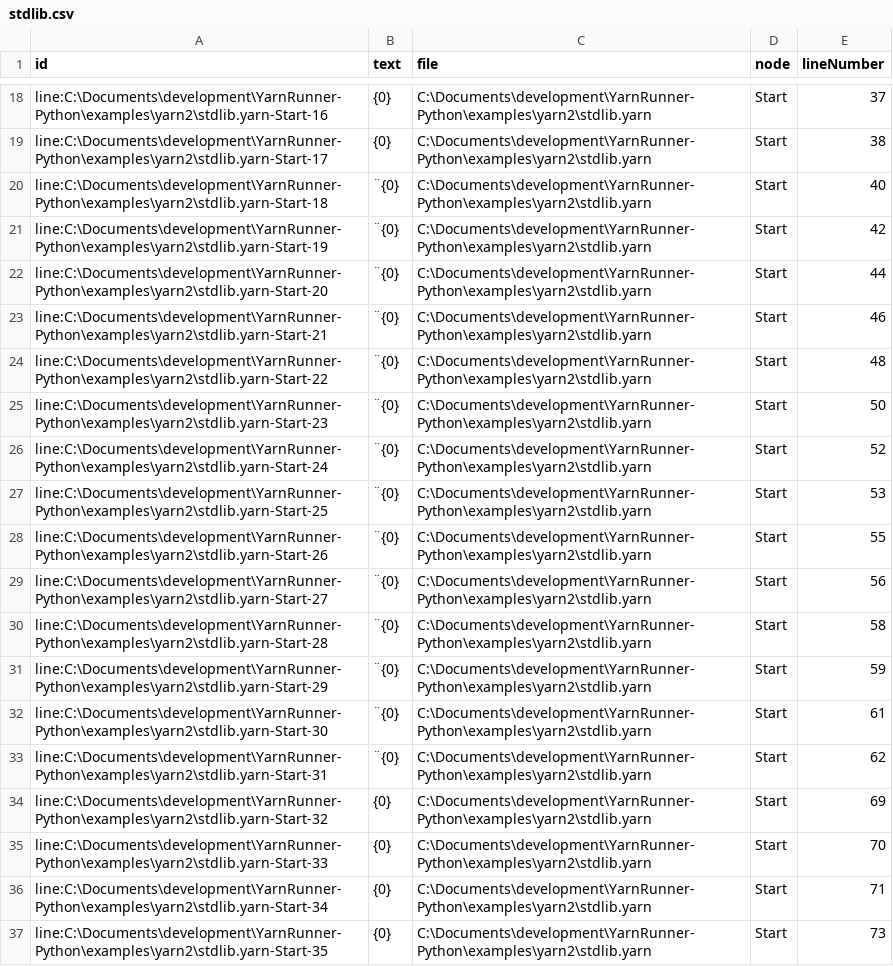
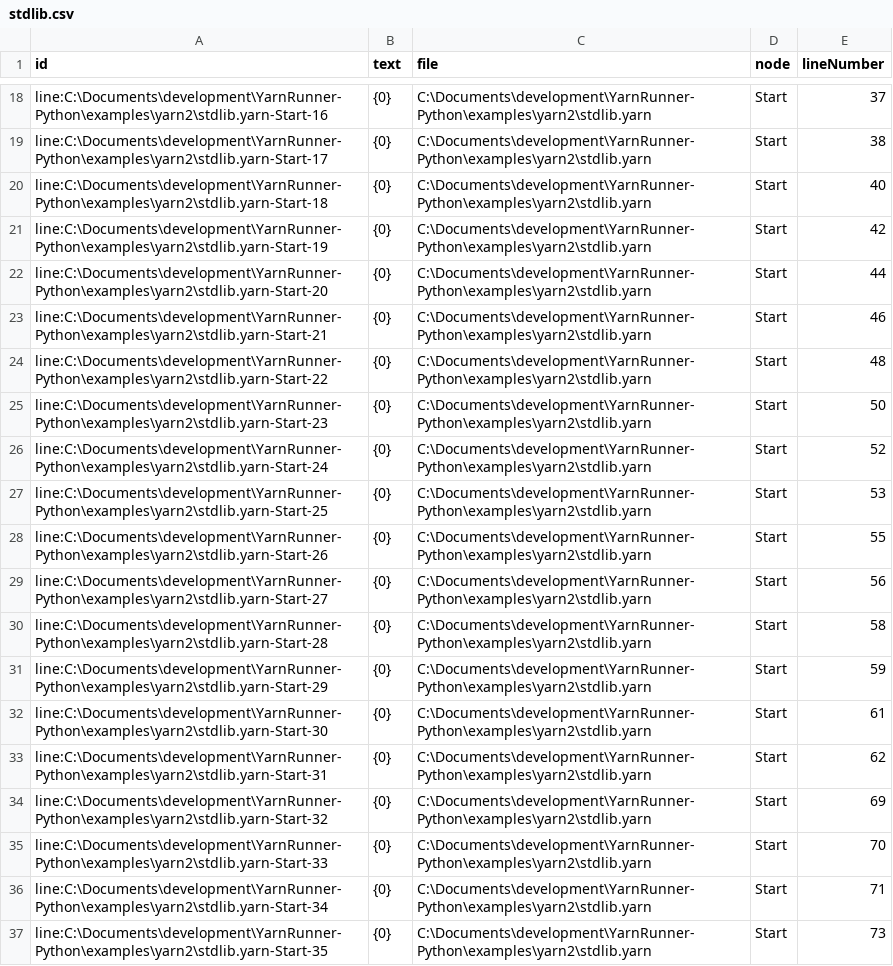
Before and after one commit to relaypro-open/YarnRunner-Python, a CSV file: examples/yarn2/stdlib.csv, drawn as a sheet; only a part is shown, gaps mark what is left out.

Commit message:
assert exact output from the example

```diff
--- a/examples/yarn2/stdlib.csv
+++ b/examples/yarn2/stdlib.csv
@@ -19,16 +19,16 @@ line:C:\Documents\development\YarnRunner-Python\examples\yarn2\stdlib.yarn-Start
 line:C:\Documents\development\YarnRunner-Python\examples\yarn2\stdlib.yarn-Start-17,{0},C:\Documents\development\YarnRunner-Python\examples\yarn2\stdlib.yarn,Start,38
-line:C:\Documents\development\YarnRunner-Python\examples\yarn2\stdlib.yarn-Start-18,¨{0},C:\Documents\development\YarnRunner-Python\examples\yarn2\stdlib.yarn,Start,40
-line:C:\Documents\development\YarnRunner-Python\examples\yarn2\stdlib.yarn-Start-19,¨{0},C:\Documents\development\YarnRunner-Python\examples\yarn2\stdlib.yarn,Start,42
-line:C:\Documents\development\YarnRunner-Python\examples\yarn2\stdlib.yarn-Start-20,¨{0},C:\Documents\development\YarnRunner-Python\examples\yarn2\stdlib.yarn,Start,44
-line:C:\Documents\development\YarnRunner-Python\examples\yarn2\stdlib.yarn-Start-21,¨{0},C:\Documents\development\YarnRunner-Python\examples\yarn2\stdlib.yarn,Start,46
-line:C:\Documents\development\YarnRunner-Python\examples\yarn2\stdlib.yarn-Start-22,¨{0},C:\Documents\development\YarnRunner-Python\examples\yarn2\stdlib.yarn,Start,48
-line:C:\Documents\development\YarnRunner-Python\examples\yarn2\stdlib.yarn-Start-23,¨{0},C:\Documents\development\YarnRunner-Python\examples\yarn2\stdlib.yarn,Start,50
-line:C:\Documents\development\YarnRunner-Python\examples\yarn2\stdlib.yarn-Start-24,¨{0},C:\Documents\development\YarnRunner-Python\examples\yarn2\stdlib.yarn,Start,52
-line:C:\Documents\development\YarnRunner-Python\examples\yarn2\stdlib.yarn-Start-25,¨{0},C:\Documents\development\YarnRunner-Python\examples\yarn2\stdlib.yarn,Start,53
-line:C:\Documents\development\YarnRunner-Python\examples\yarn2\stdlib.yarn-Start-26,¨{0},C:\Documents\development\YarnRunner-Python\examples\yarn2\stdlib.yarn,Start,55
-line:C:\Documents\development\YarnRunner-Python\examples\yarn2\stdlib.yarn-Start-27,¨{0},C:\Documents\development\YarnRunner-Python\examples\yarn2\stdlib.yarn,Start,56
-line:C:\Documents\development\YarnRunner-Python\examples\yarn2\stdlib.yarn-Start-28,¨{0},C:\Documents\development\YarnRunner-Python\examples\yarn2\stdlib.yarn,Start,58
-line:C:\Documents\development\YarnRunner-Python\examples\yarn2\stdlib.yarn-Start-29,¨{0},C:\Documents\development\YarnRunner-Python\examples\yarn2\stdlib.yarn,Start,59
-line:C:\Documents\development\YarnRunner-Python\examples\yarn2\stdlib.yarn-Start-30,¨{0},C:\Documents\development\YarnRunner-Python\examples\yarn2\stdlib.yarn,Start,61
-line:C:\Documents\development\YarnRunner-Python\examples\yarn2\stdlib.yarn-Start-31,¨{0},C:\Documents\development\YarnRunner-Python\examples\yarn2\stdlib.yarn,Start,62
+line:C:\Documents\development\YarnRunner-Python\examples\yarn2\stdlib.yarn-Start-18,{0},C:\Documents\development\YarnRunner-Python\examples\yarn2\stdlib.yarn,Start,40
+line:C:\Documents\development\YarnRunner-Python\examples\yarn2\stdlib.yarn-Start-19,{0},C:\Documents\development\YarnRunner-Python\examples\yarn2\stdlib.yarn,Start,42
+line:C:\Documents\development\YarnRunner-Python\examples\yarn2\stdlib.yarn-Start-20,{0},C:\Documents\development\YarnRunner-Python\examples\yarn2\stdlib.yarn,Start,44
+line:C:\Documents\development\YarnRunner-Python\examples\yarn2\stdlib.yarn-Start-21,{0},C:\Documents\development\YarnRunner-Python\examples\yarn2\stdlib.yarn,Start,46
+line:C:\Documents\development\YarnRunner-Python\examples\yarn2\stdlib.yarn-Start-22,{0},C:\Documents\development\YarnRunner-Python\examples\yarn2\stdlib.yarn,Start,48
+line:C:\Documents\development\YarnRunner-Python\examples\yarn2\stdlib.yarn-Start-23,{0},C:\Documents\development\YarnRunner-Python\examples\yarn2\stdlib.yarn,Start,50
+line:C:\Documents\development\YarnRunner-Python\examples\yarn2\stdlib.yarn-Start-24,{0},C:\Documents\development\YarnRunner-Python\examples\yarn2\stdlib.yarn,Start,52
+line:C:\Documents\development\YarnRunner-Python\examples\yarn2\stdlib.yarn-Start-25,{0},C:\Documents\development\YarnRunner-Python\examples\yarn2\stdlib.yarn,Start,53
+line:C:\Documents\development\YarnRunner-Python\examples\yarn2\stdlib.yarn-Start-26,{0},C:\Documents\development\YarnRunner-Python\examples\yarn2\stdlib.yarn,Start,55
+line:C:\Documents\development\YarnRunner-Python\examples\yarn2\stdlib.yarn-Start-27,{0},C:\Documents\development\YarnRunner-Python\examples\yarn2\stdlib.yarn,Start,56
+line:C:\Documents\development\YarnRunner-Python\examples\yarn2\stdlib.yarn-Start-28,{0},C:\Documents\development\YarnRunner-Python\examples\yarn2\stdlib.yarn,Start,58
+line:C:\Documents\development\YarnRunner-Python\examples\yarn2\stdlib.yarn-Start-29,{0},C:\Documents\development\YarnRunner-Python\examples\yarn2\stdlib.yarn,Start,59
+line:C:\Documents\development\YarnRunner-Python\examples\yarn2\stdlib.yarn-Start-30,{0},C:\Documents\development\YarnRunner-Python\examples\yarn2\stdlib.yarn,Start,61
+line:C:\Documents\development\YarnRunner-Python\examples\yarn2\stdlib.yarn-Start-31,{0},C:\Documents\development\YarnRunner-Python\examples\yarn2\stdlib.yarn,Start,62
 line:C:\Documents\development\YarnRunner-Python\examples\yarn2\stdlib.yarn-Start-32,{0},C:\Documents\development\YarnRunner-Python\examples\yarn2\stdlib.yarn,Start,69
```
Also changed, not shown: 2 other files.
